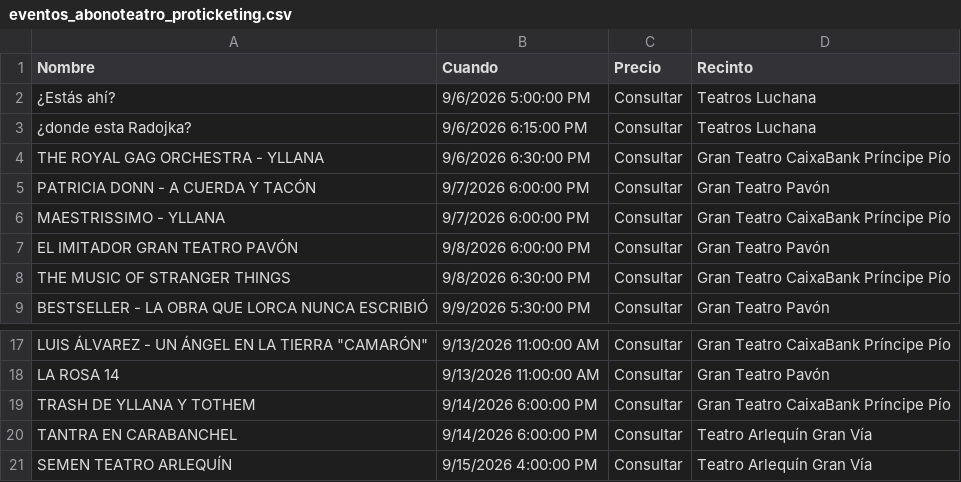
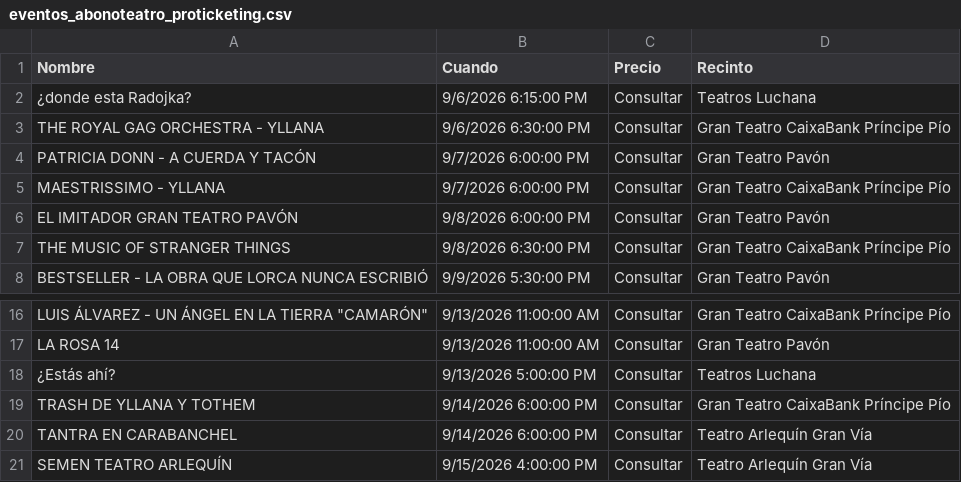
Before and after one commit to valonsot/Proticketing, a CSV file: eventos_abonoteatro_proticketing.csv, drawn as a sheet; only a part is shown, gaps mark what is left out; removed rows and columns are numbered as before the commit, all else as after; the diff names each change by its address in the sheet, - before the commit and + after, or states it on an @@ line.

```diff
--- a/eventos_abonoteatro_proticketing.csv
+++ b/eventos_abonoteatro_proticketing.csv
-row 2: ¿Estás ahí? | 9/6/2026 5:00:00 PM | Consultar | Teatros Luchana
+row 18: ¿Estás ahí? | 9/13/2026 5:00:00 PM | Consultar | Teatros Luchana
```
